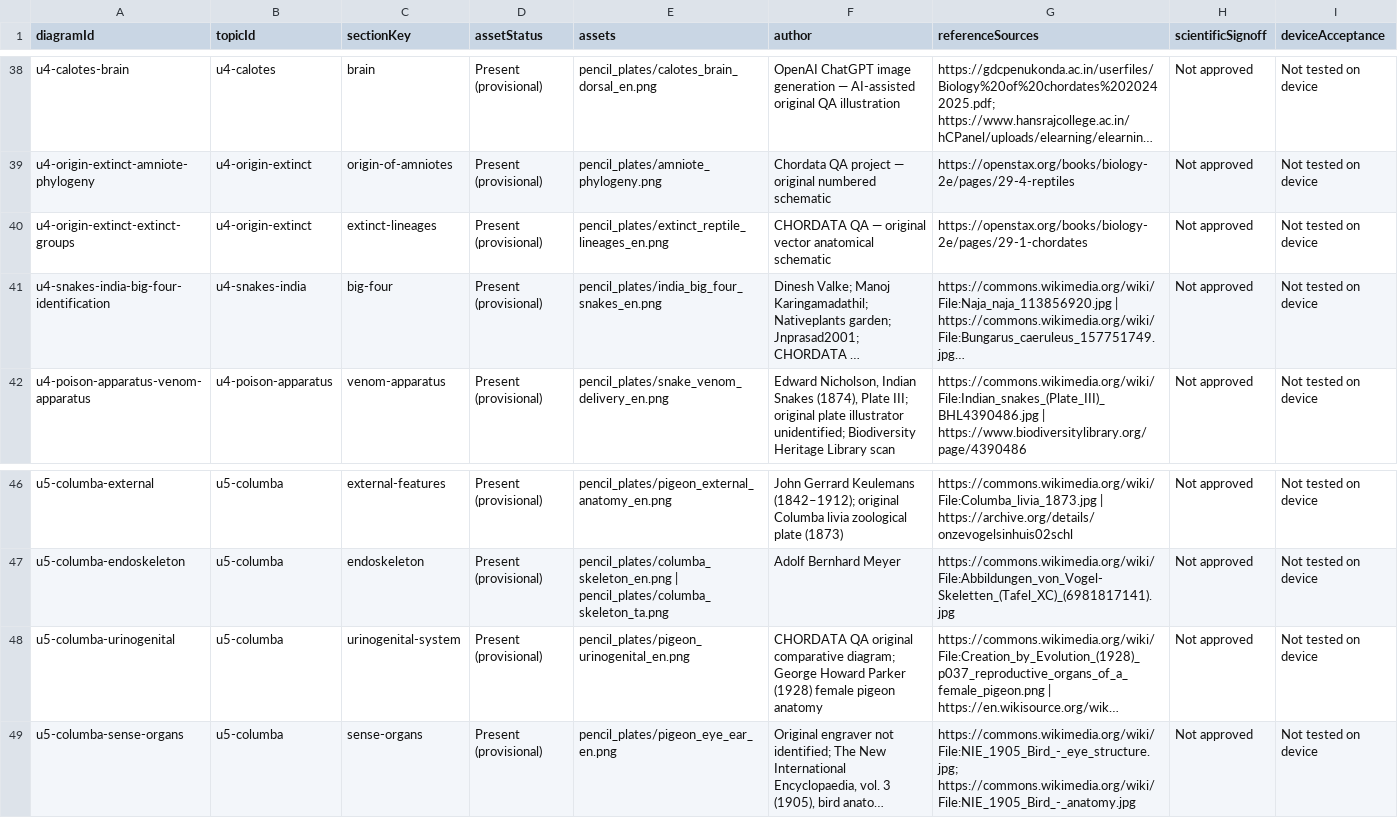
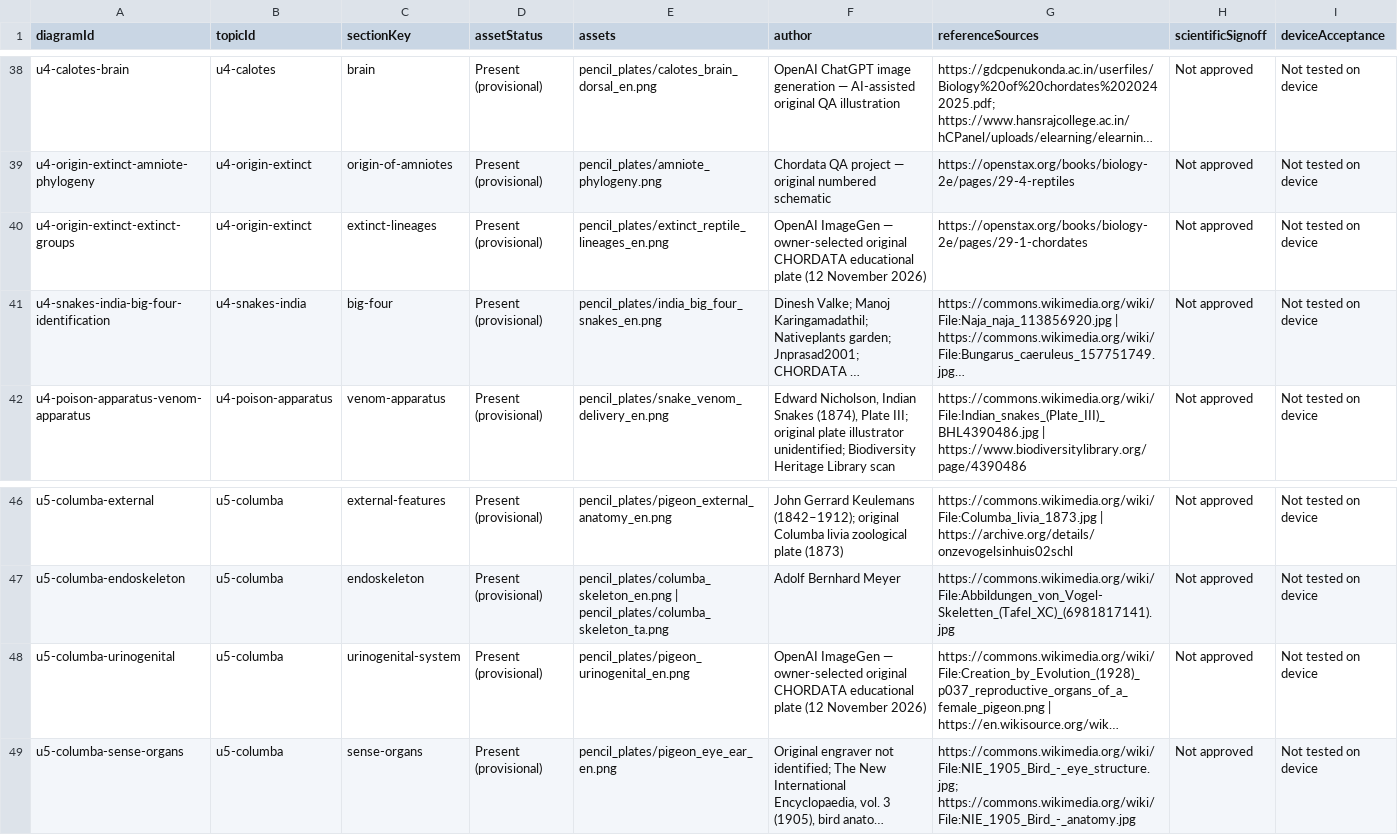
Before and after one commit to rameshgascngl-create/Chordata, a TSV file: docs/figure-coverage.tsv, drawn as a sheet; only a part is shown, gaps mark what is left out; long unchanged cells end in …; the diff names each change by its address in the sheet, - before the commit and + after, or states it on an @@ line.

```diff
--- a/docs/figure-coverage.tsv
+++ b/docs/figure-coverage.tsv
-F40 (author): CHORDATA QA — original vector anatomical schematic
+F40 (author): OpenAI ImageGen — owner-selected original CHORDATA educational plate (12 November 2026)
-F48 (author): CHORDATA QA original comparative diagram; George Howard Parker (1928) female pigeon anatomy
+F48 (author): OpenAI ImageGen — owner-selected original CHORDATA educational plate (12 November 2026)
```
Also changed, not shown: docs/FIGURE_REVIEW_REGISTER_64.csv, 5 other files.
